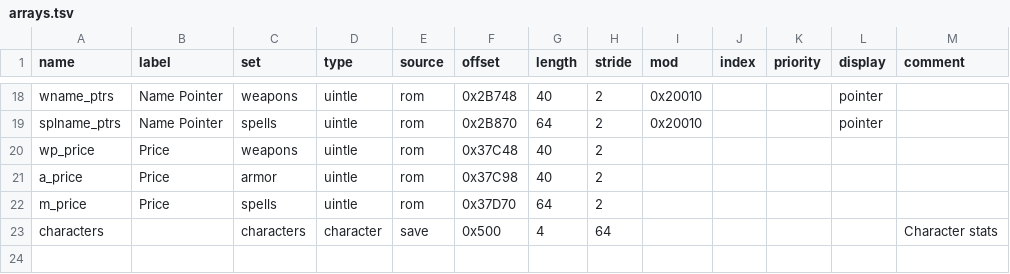
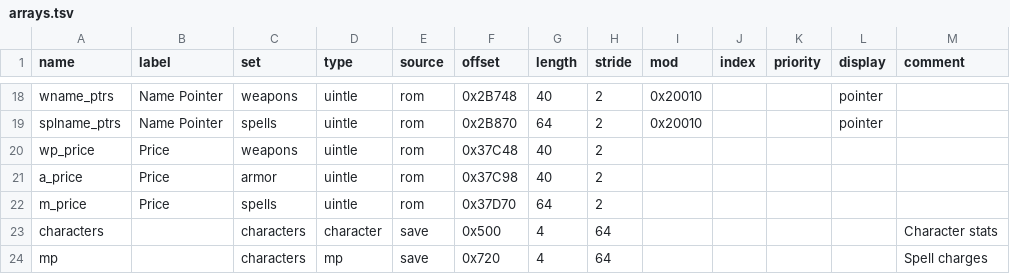
Before and after one commit to andrew-vant/romtool, a TSV file: data/maps/Final Fantasy (US)/arrays.tsv, drawn as a sheet; only a part is shown, gaps mark what is left out.

Commit message:
Add ff1 spell charge arrays to map

```diff
--- a/data/maps/Final Fantasy (US)/arrays.tsv
+++ b/data/maps/Final Fantasy (US)/arrays.tsv
@@ -23 +23,2 @@ m_price	Price	spells	uintle	rom	0x37D70	64	2
 characters		characters	character	save	0x500	4	64					Character stats
+mp		characters	mp	save	0x720	4	64					Spell charges
```
Also changed, not shown: 1 other file.
